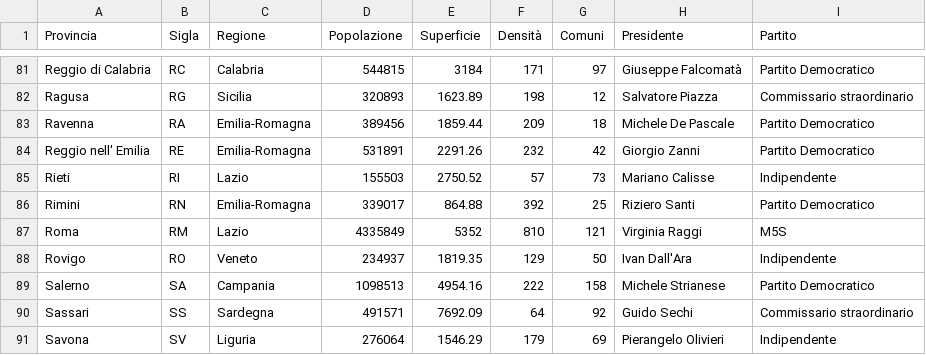
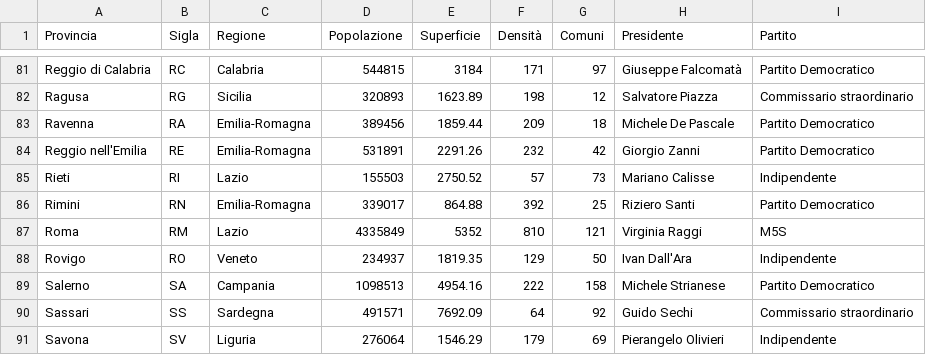
Before and after one commit to gsarti/lockdown-mobility-analysis, a CSV file: data/provinces_data.csv, drawn as a sheet; only a part is shown, gaps mark what is left out.

Commit message:
Merged provinces and covid data

```diff
--- a/data/provinces_data.csv
+++ b/data/provinces_data.csv
@@ -83,3 +83,3 @@ Ragusa,RG,Sicilia,320893,1623.89,198,12,Salvatore Piazza,Commissario straordinar
 Ravenna,RA,Emilia-Romagna,389456,1859.44,209,18,Michele De Pascale,Partito Democratico
-Reggio nell' Emilia,RE,Emilia-Romagna,531891,2291.26,232,42,Giorgio Zanni,Partito Democratico
+Reggio nell'Emilia,RE,Emilia-Romagna,531891,2291.26,232,42,Giorgio Zanni,Partito Democratico
 Rieti,RI,Lazio,155503,2750.52,57,73,Mariano Calisse,Indipendente
```
Also changed, not shown: 7 other files.
